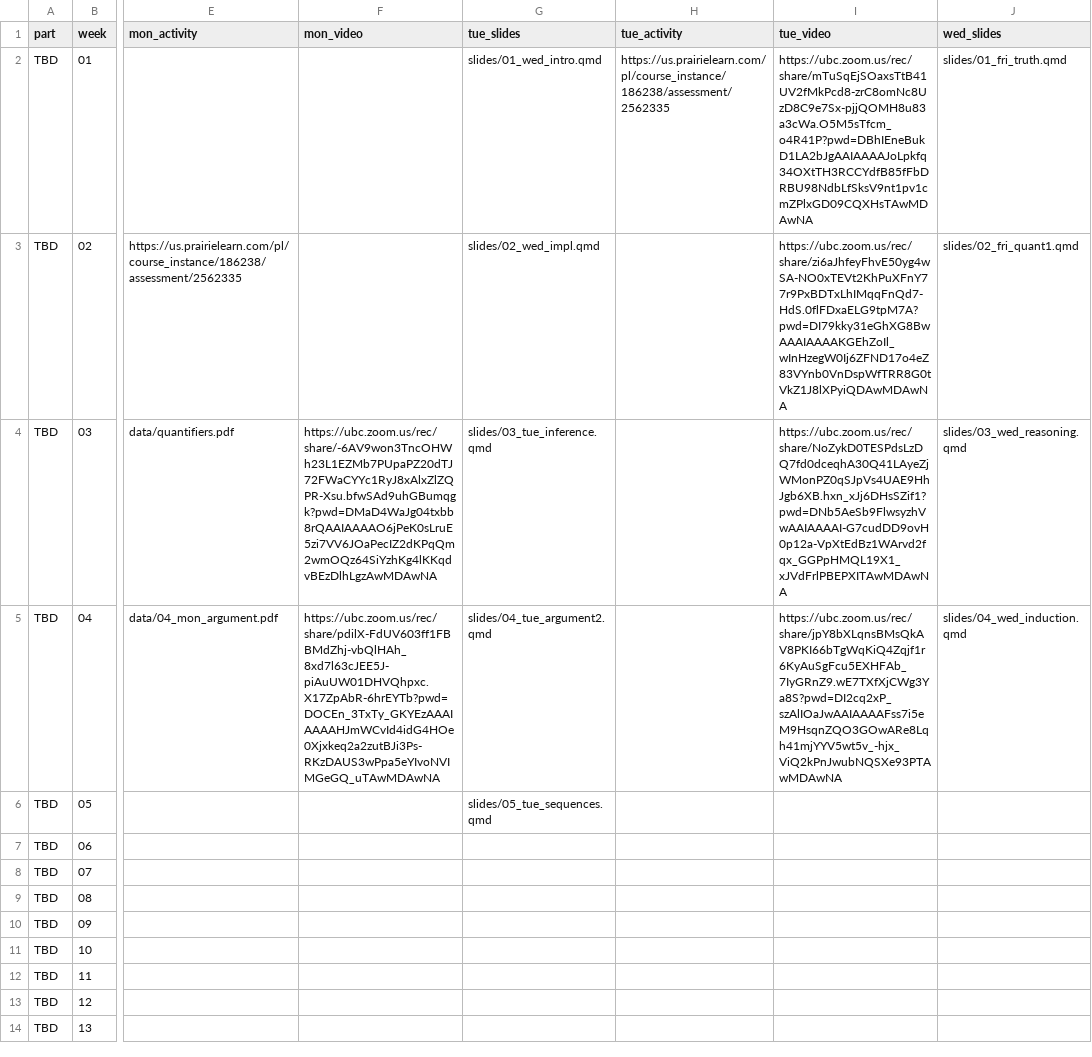
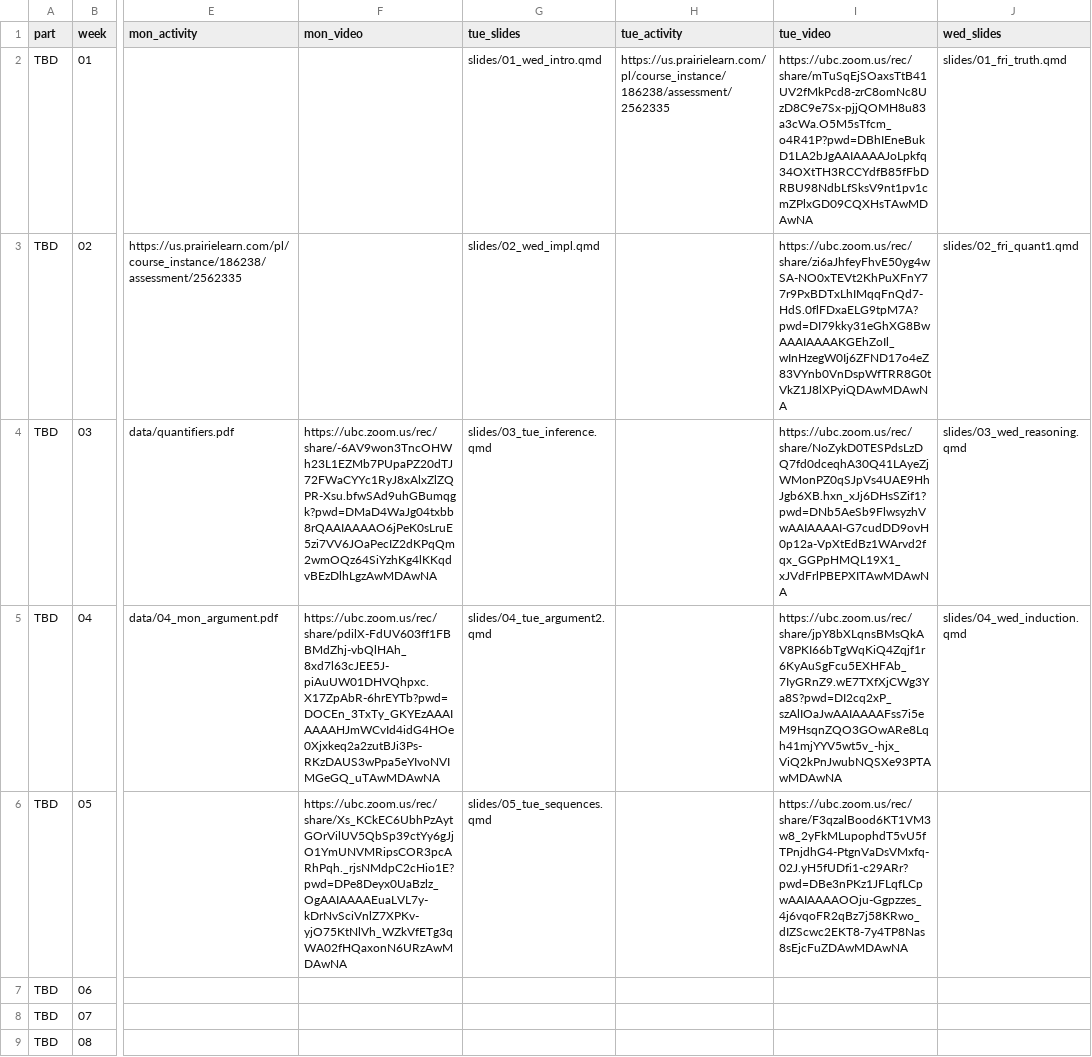
Before and after one commit to UBC-CS/dsci220, a CSV file: data/schedule.csv, drawn as a sheet; only a part is shown, gaps mark what is left out; the shorter side is filled out with more unchanged rows; the diff names each change by its address in the sheet, - before the commit and + after, or states it on an @@ line.

Commit message:
videos week 5

```diff
--- a/data/schedule.csv
+++ b/data/schedule.csv
-F6 (mon_video): (empty)
+F6 (mon_video): https://ubc.zoom.us/rec/share/Xs_KCkEC6UbhPzAytGOrVilUV5QbSp39ctYy6gJjO1YmUNVMRipsCOR3pcARhPqh._rjsNMdpC2cHio1E?pwd=DPe8Deyx0UaBzlz_OgAAIAAAAEuaLVL7y-kDrNvSciVnlZ7XPKv-yjO75KtNlVh_WZkVfETg3qWA02fHQaxonN6URzAwMDAwNA
-I6 (tue_video): (empty)
+I6 (tue_video): https://ubc.zoom.us/rec/share/F3qzalBood6KT1VM3w8_2yFkMLupophdT5vU5fTPnjdhG4-PtgnVaDsVMxfq-02J.yH5fUDfi1-c29ARr?pwd=DBe3nPKz1JFLqfLCpwAAIAAAAOOju-Ggpzzes_4j6vqoFR2qBz7j58KRwo_dIZScwc2EKT8-7y4TP8Nas8sEjcFuZDAwMDAwNA
```
